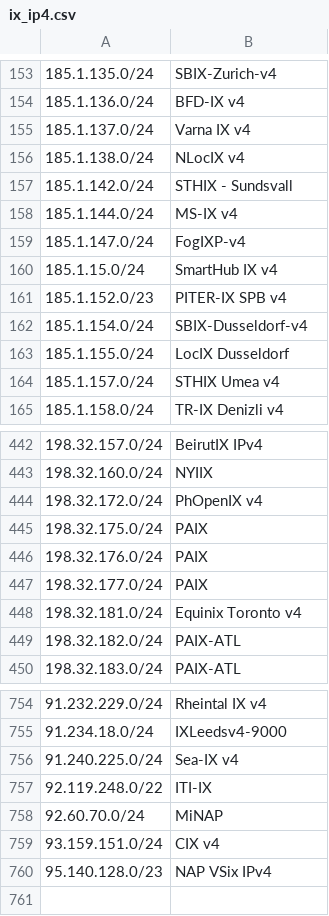
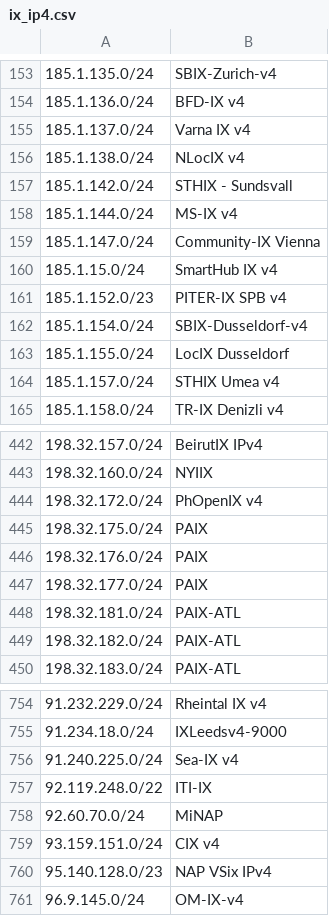
Before and after one commit to haensen/ix-networks, a CSV file: ix_ip4.csv, drawn as a sheet; only a part is shown, gaps mark what is left out; the diff names each change by its address in the sheet, - before the commit and + after, or states it on an @@ line.

```diff
--- a/ix_ip4.csv
+++ b/ix_ip4.csv
-B159: FogIXP-v4
+B159: Community-IX Vienna
-B448: Equinix Toronto v4
+B448: PAIX-ATL
+row 761: 96.9.145.0/24 | OM-IX-v4
```
Also changed, not shown: ix_ip6.csv.
